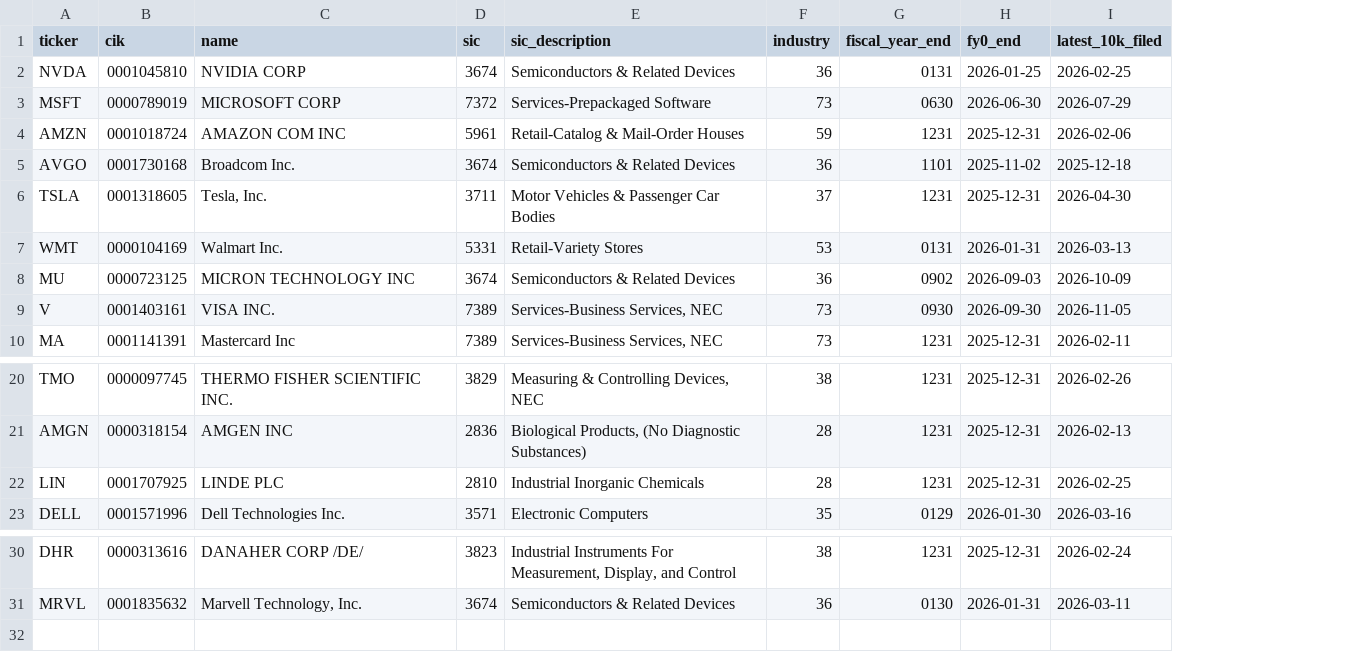
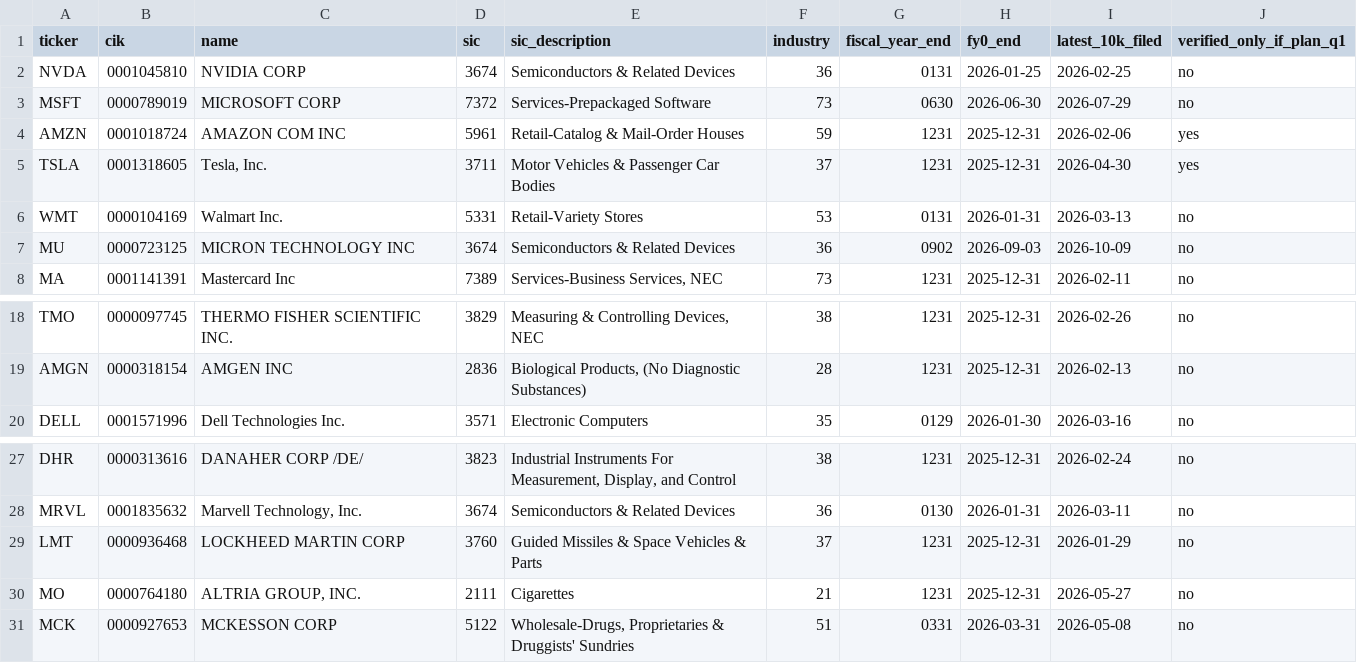
Before and after one commit to BossToGo/filing-scorecard, a CSV file: app/data/universe.csv, drawn as a sheet; only a part is shown, gaps mark what is left out; removed rows and columns are numbered as before the commit, all else as after; the diff names each change by its address in the sheet, - before the commit and + after, or states it on an @@ line.

```diff
--- a/app/data/universe.csv
+++ b/app/data/universe.csv
+column J (verified_only_if_plan_q1), rows 2-8: no | no | yes | yes | no | no | no; rows 18-20: all no; rows 27-28: no | no
-row 5: AVGO | 0001730168 | Broadcom Inc. | 3674 | Semiconductors & Related Devices | 36 | 1101 | 2025-11-02 | 2025-12-18
-row 9: V | 0001403161 | VISA INC. | 7389 | Services-Business Services, NEC | 73 | 0930 | 2026-09-30 | 2026-11-05
-row 22: LIN | 0001707925 | LINDE PLC | 2810 | Industrial Inorganic Chemicals | 28 | 1231 | 2025-12-31 | 2026-02-25
+row 29: LMT | 0000936468 | LOCKHEED MARTIN CORP | 3760 | Guided Missiles & Space Vehicles & Parts | 37 | 1231 | 2025-12-31 | 2026-01-29 | no
+row 30: MO | 0000764180 | ALTRIA GROUP, INC. | 2111 | Cigarettes | 21 | 1231 | 2025-12-31 | 2026-05-27 | no
+row 31: MCK | 0000927653 | MCKESSON CORP | 5122 | Wholesale-Drugs, Proprietaries & Druggists' Sundries | 51 | 0331 | 2026-03-31 | 2026-05-08 | no
```
Also changed, not shown: 9 other files.
